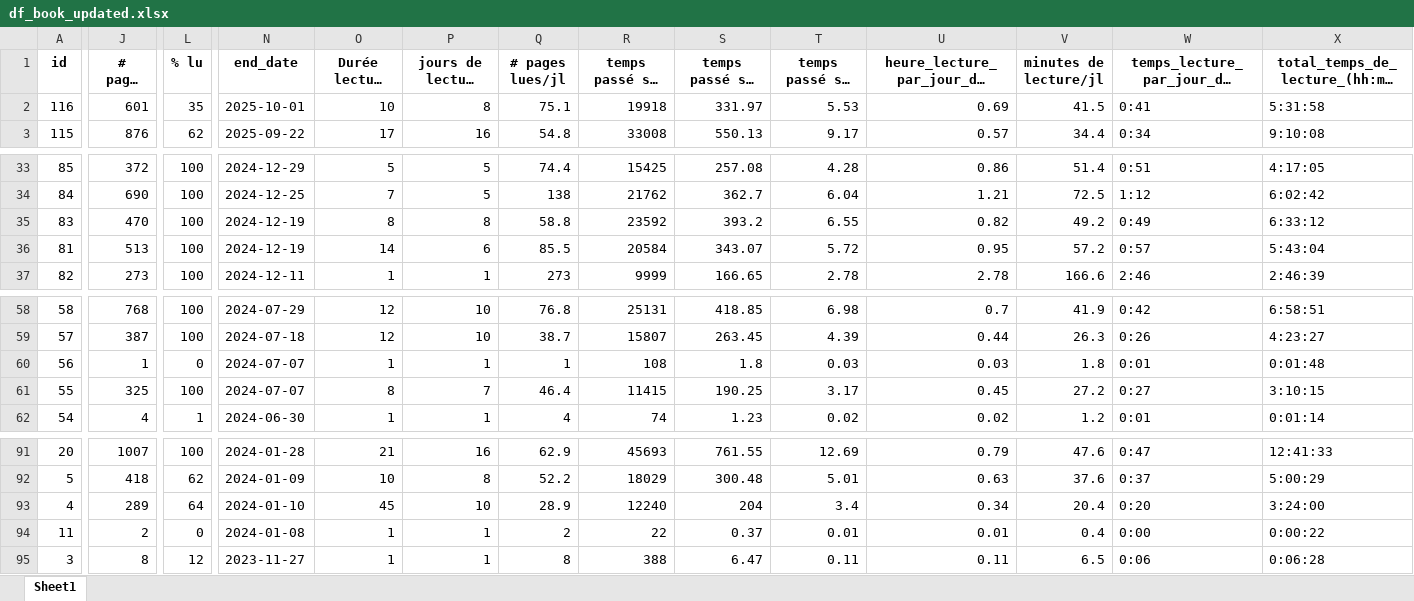
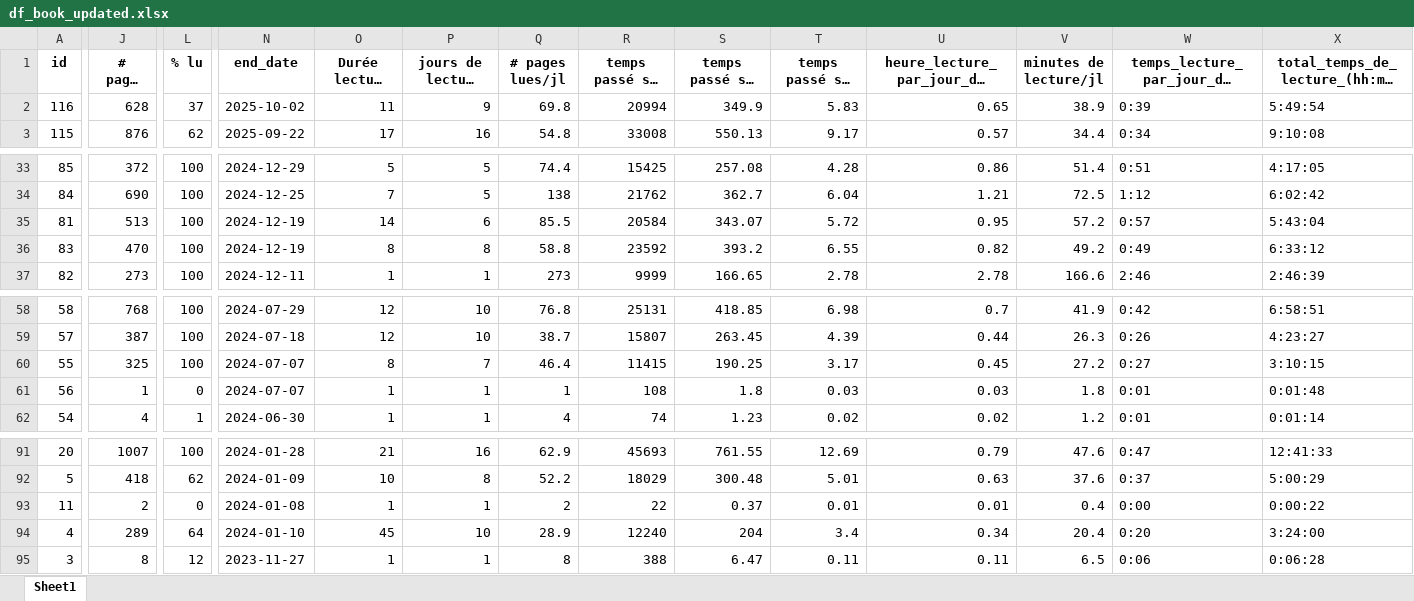
Before and after one commit to ChrisOlv/book_data_analysis, an Excel workbook: 1.data/2.processed/df_book_updated.xlsx, sheet Sheet1, drawn as a sheet; only a part is shown, gaps mark what is left out; long unchanged cells end in …; values as stored, in another font and other column widths than the file's, no borders; the diff covers the shown part only; the diff names each change by its address in the sheet, - before the commit and + after, or states it on an @@ line.

```diff
--- a/1.data/2.processed/df_book_updated.xlsx (sheet Sheet1)
+++ b/1.data/2.processed/df_book_updated.xlsx (sheet Sheet1)
-J2 (# pages lues): 601
+J2 (# pages lues): 628
-L2 (% lu): 35
+L2 (% lu): 37
-N2 (end_date): 2025-10-01
+N2 (end_date): 2025-10-02
-O2 (Durée lecture (j)): 10
+O2 (Durée lecture (j)): 11
-P2 (jours de lecture effectifs (jl)): 8
+P2 (jours de lecture effectifs (jl)): 9
-Q2 (# pages lues/jl): 75.1
+Q2 (# pages lues/jl): 69.8
-R2: 19918
+R2: 20994
-S2: 331.97
+S2: 349.9
-T2: 5.53
+T2: 5.83
-U2: 0.69
+U2: 0.65
-V2 (minutes de lecture/jl): 41.5
+V2 (minutes de lecture/jl): 38.9
-W2: 0:41
+W2: 0:39
-X2: 5:31:58
+X2: 5:49:54
@@ row 36 moved to row 35: 81 @@
@@ row 61 moved to row 60: 55 @@
@@ row 94 moved to row 93: 11 @@
```
Also changed, not shown: 1 edited cell elsewhere in this sheet, 6 other files.
